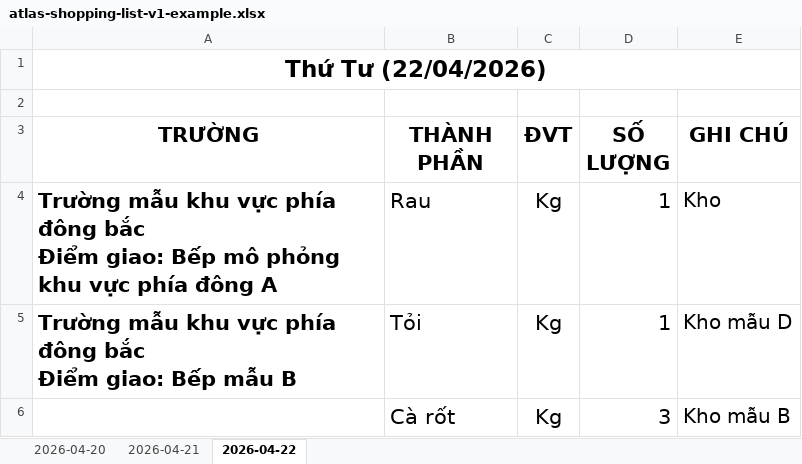
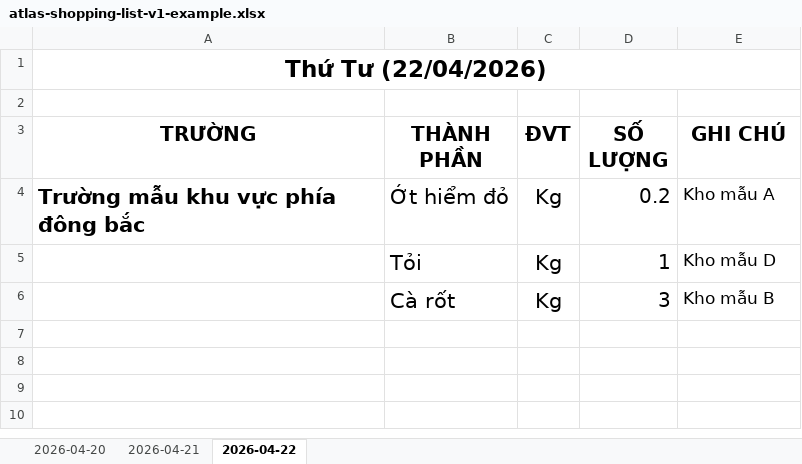
Before and after one commit to longpsu-bot/thuonghao-ops-erp, an Excel workbook: docs/xlsx/examples/atlas-shopping-list-v1-example.xlsx, sheet 2026-04-22, drawn as a sheet; values as stored, in another font and other column widths than the file's, no borders; table styles not drawn; removed rows and columns are numbered as before the commit, all else as after; ↵ is a line break in a cell; the diff names each change by its address in the sheet, - before the commit and + after, or states it on an @@ line.

Commit message:
docs(atlas): finalize School-only Shopping List XLSX V1

```diff
--- a/docs/xlsx/examples/atlas-shopping-list-v1-example.xlsx (sheet 2026-04-22)
+++ b/docs/xlsx/examples/atlas-shopping-list-v1-example.xlsx (sheet 2026-04-22)
@@ A3:E3 text size: smaller @@
-row 4: Trường mẫu khu vực phía đông bắc ↵ Điểm giao: Bếp mô phỏng khu vực phía đông A | Rau | Kg | 1 | Kho
+row 4: Trường mẫu khu vực phía đông bắc | Ớt hiểm đỏ | Kg | 0.2 | Kho mẫu A
-A5 (TRƯỜNG): Trường mẫu khu vực phía đông bắc ↵ Điểm giao: Bếp mẫu B
+A5 (TRƯỜNG): (empty)
@@ D5:E6 text size: smaller @@
```
Also changed, not shown: sheet 2026-04-21, sheet 2026-04-20, hidden cells, 10 other files.
